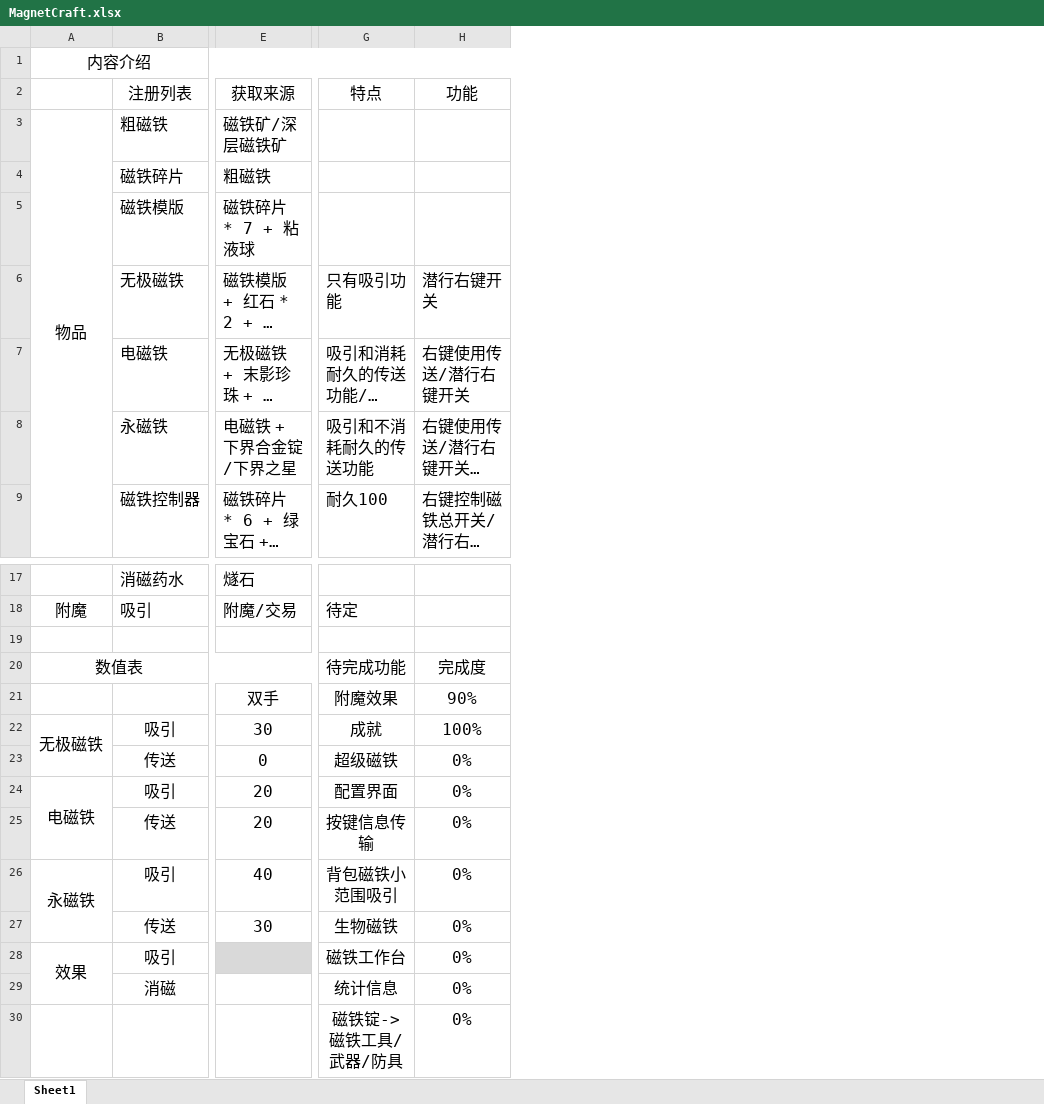
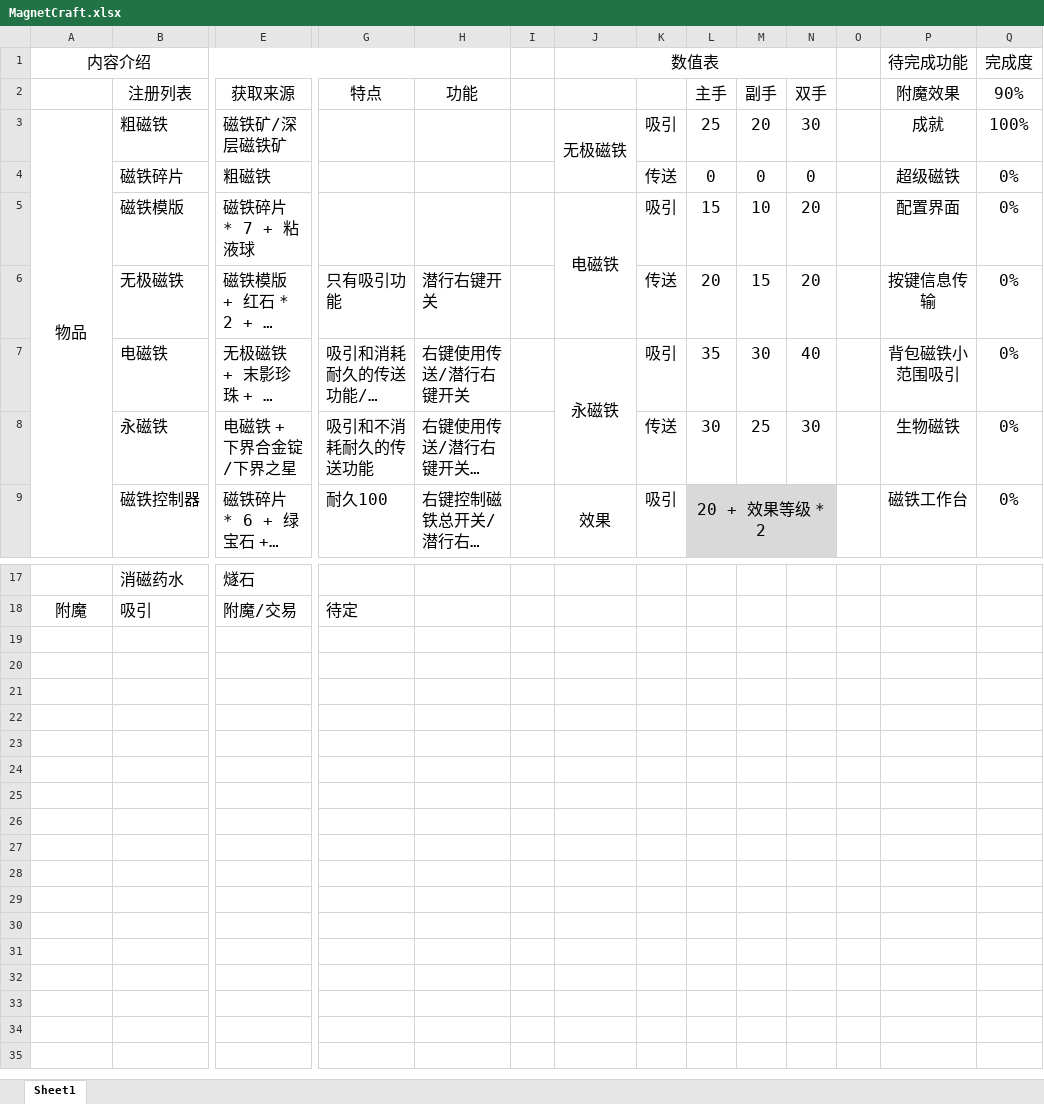
Before and after one commit to iMoonDay/MagnetCraft, an Excel workbook: MagnetCraft.xlsx, sheet Sheet1, drawn as a sheet; only a part is shown, gaps mark what is left out; long unchanged cells end in …; values as stored, in another font and other column widths than the file's, no borders; table styles not drawn; removed rows and columns are numbered as before the commit, all else as after; rows hold the shown columns only; the diff names each change by its address in the sheet, - before the commit and + after, or states it on an @@ line.

```diff
--- a/MagnetCraft.xlsx (sheet Sheet1)
+++ b/MagnetCraft.xlsx (sheet Sheet1)
+column I, empty
+column J, rows 1-9: 数值表 |  | 无极磁铁 |  | 电磁铁 |  | 永磁铁 |  | 效果
+column K, rows 3-9: 吸引 | 传送 | 吸引 | 传送 | 吸引 | 传送 | 吸引
+column L (主手), rows 3-9: 25 | 0 | 15 | 20 | 35 | 30 | 20 + 效果等级 * 2
+column M (副手), rows 3-8: 20 | 0 | 10 | 15 | 30 | 25
+column N (双手), rows 3-8: 30 | 0 | 20 | 20 | 40 | 30
+column O, empty
+column P (附魔效果), row 1: 待完成功能; rows 3-9: 成就 | 超级磁铁 | 配置界面 | 按键信息传输 | 背包磁铁小范围吸引 | 生物磁铁 | 磁铁工作台
+column Q (90%), row 1: 完成度; rows 3-9: 100% | 0% | 0% | 0% | 0% | 0% | 0%
-row 19: (empty)
-row 20: 数值表 |  |  | 待完成功能 | 完成度
-row 21:  |  | 双手 | 附魔效果 | 90%
-row 22: 无极磁铁 | 吸引 | 30 | 成就 | 100%
-row 23:  | 传送 | 0 | 超级磁铁 | 0%
-row 24: 电磁铁 | 吸引 | 20 | 配置界面 | 0%
-row 25:  | 传送 | 20 | 按键信息传输 | 0%
-row 26: 永磁铁 | 吸引 | 40 | 背包磁铁小范围吸引 | 0%
-row 27:  | 传送 | 30 | 生物磁铁 | 0%
-row 28: 效果 | 吸引 |  | 磁铁工作台 | 0%
-row 29:  | 消磁 |  | 统计信息 | 0%
-row 30:  |  |  | 磁铁锭->磁铁工具/武器/防具 | 0%
```
Also changed, not shown: 5 other files.
